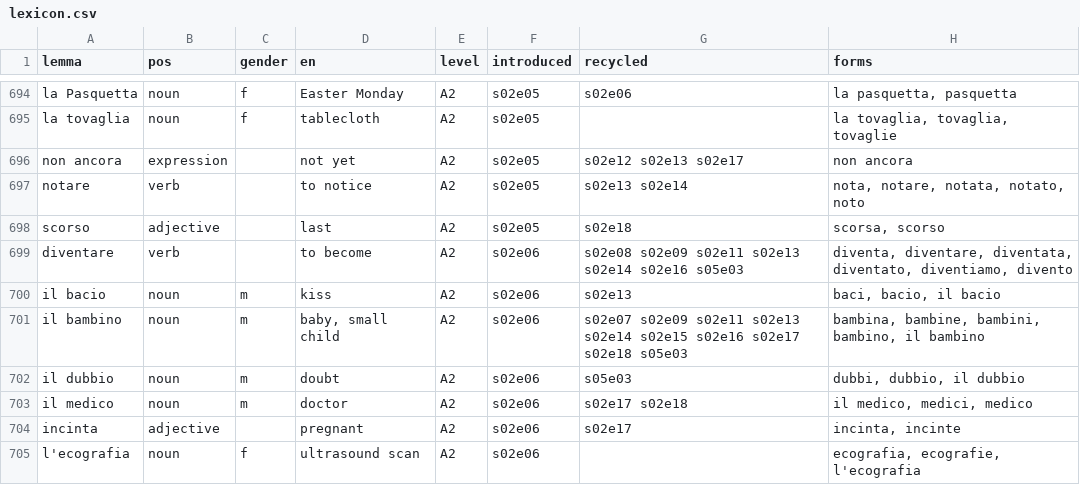
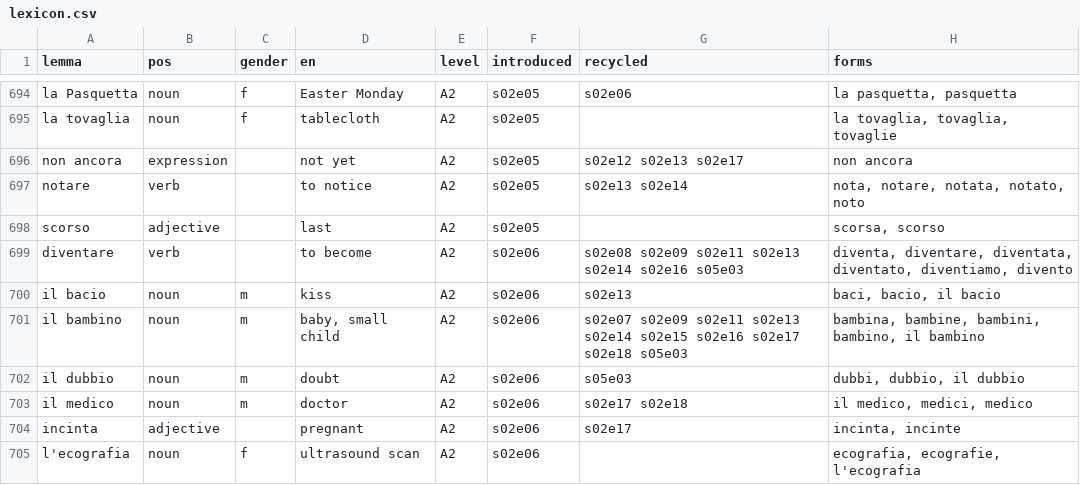
Before and after one commit to Scottiej2k/IMv4, a CSV file: curriculum/lexicon.csv, drawn as a sheet; only a part is shown, gaps mark what is left out.

```diff
--- a/curriculum/lexicon.csv
+++ b/curriculum/lexicon.csv
@@ -697,3 +697,3 @@ non ancora,expression,,not yet,A2,s02e05,s02e12 s02e13 s02e17,non ancora
 notare,verb,,to notice,A2,s02e05,s02e13 s02e14,"nota, notare, notata, notato, noto"
-scorso,adjective,,last,A2,s02e05,s02e18,"scorsa, scorso"
+scorso,adjective,,last,A2,s02e05,,"scorsa, scorso"
 diventare,verb,,to become,A2,s02e06,s02e08 s02e09 s02e11 s02e13 s02e14 s02e16 s05e03,"diventa, diventare, diventata, diventato, diventiamo, divento"
```
Also changed, not shown: chapters/s02e18/anki.csv, 9 other files.
